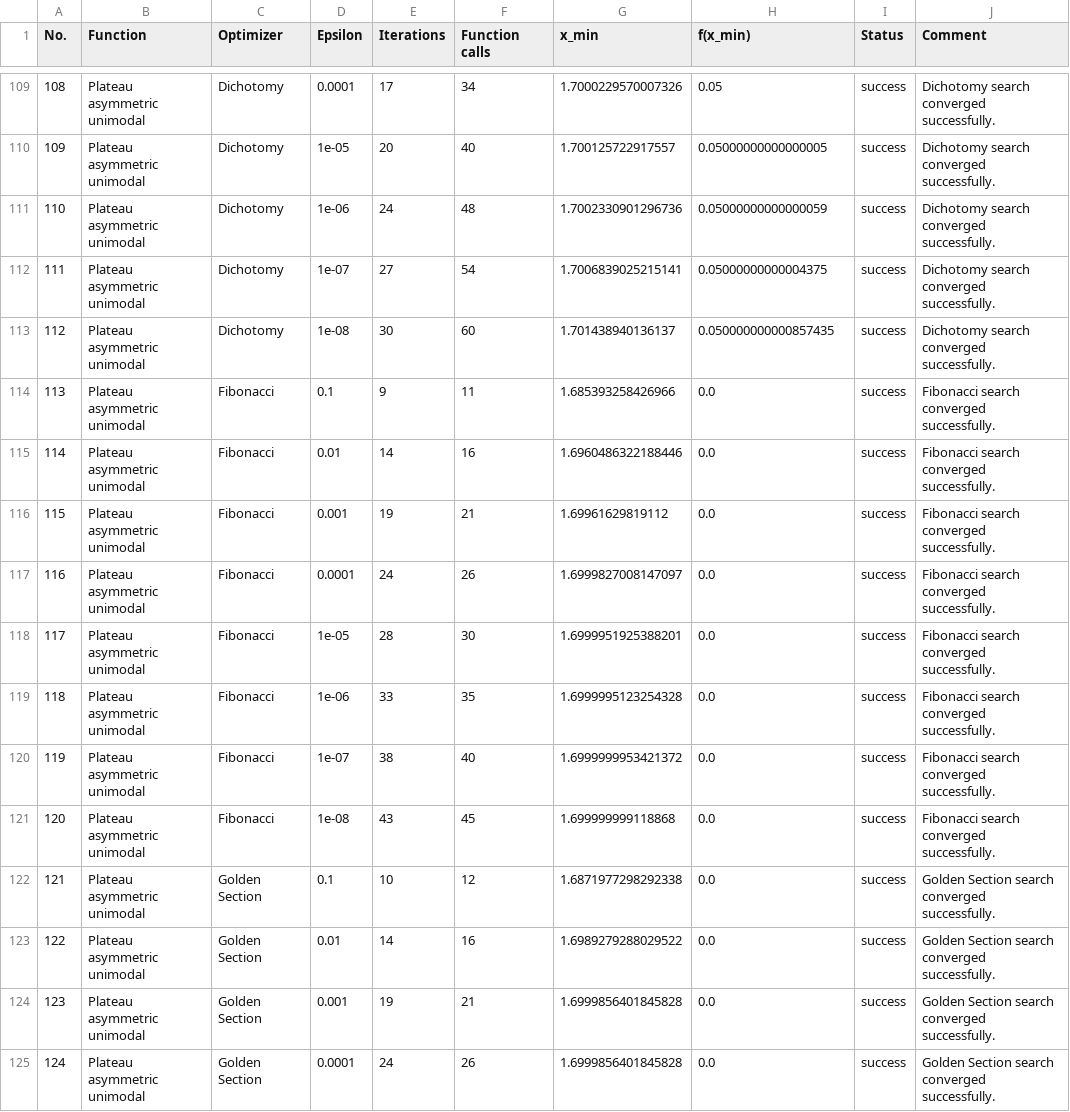
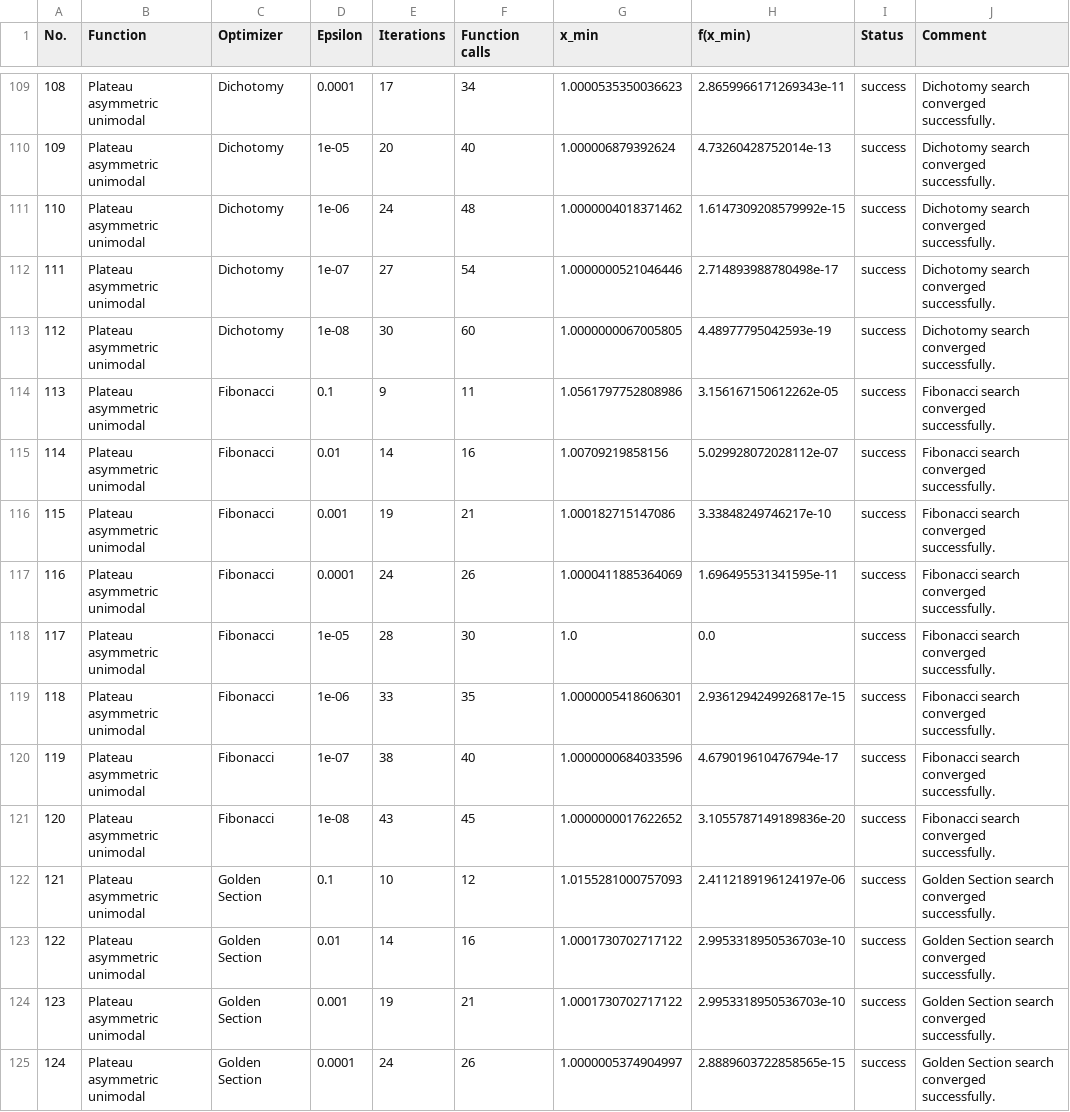
Before and after one commit to ChannelSort/mopt_CT_1_linear_search, a CSV file: outputs/tables/experiment_summary.csv, drawn as a sheet; only a part is shown, gaps mark what is left out; the diff covers the shown part only; the diff names each change by its address in the sheet, - before the commit and + after, or states it on an @@ line.

```diff
--- a/outputs/tables/experiment_summary.csv
+++ b/outputs/tables/experiment_summary.csv
-G109 (x_min): 1.7000229570007326
+G109 (x_min): 1.0000535350036623
-H109 (f(x_min)): 0.05
+H109 (f(x_min)): 2.8659966171269343e-11
-G110 (x_min): 1.700125722917557
+G110 (x_min): 1.000006879392624
-H110 (f(x_min)): 0.05000000000000005
+H110 (f(x_min)): 4.73260428752014e-13
-G111 (x_min): 1.7002330901296736
+G111 (x_min): 1.0000004018371462
-H111 (f(x_min)): 0.05000000000000059
+H111 (f(x_min)): 1.6147309208579992e-15
-G112 (x_min): 1.7006839025215141
+G112 (x_min): 1.0000000521046446
-H112 (f(x_min)): 0.05000000000004375
+H112 (f(x_min)): 2.714893988780498e-17
-G113 (x_min): 1.701438940136137
+G113 (x_min): 1.0000000067005805
-H113 (f(x_min)): 0.050000000000857435
+H113 (f(x_min)): 4.48977795042593e-19
-G114 (x_min): 1.685393258426966
+G114 (x_min): 1.0561797752808986
-H114 (f(x_min)): 0.0
+H114 (f(x_min)): 3.156167150612262e-05
-G115 (x_min): 1.6960486322188446
+G115 (x_min): 1.00709219858156
-H115 (f(x_min)): 0.0
+H115 (f(x_min)): 5.029928072028112e-07
-G116 (x_min): 1.69961629819112
+G116 (x_min): 1.000182715147086
-H116 (f(x_min)): 0.0
+H116 (f(x_min)): 3.33848249746217e-10
-G117 (x_min): 1.6999827008147097
+G117 (x_min): 1.0000411885364069
-H117 (f(x_min)): 0.0
+H117 (f(x_min)): 1.696495531341595e-11
-G118 (x_min): 1.6999951925388201
+G118 (x_min): 1.0
-G119 (x_min): 1.6999995123254328
+G119 (x_min): 1.0000005418606301
-H119 (f(x_min)): 0.0
+H119 (f(x_min)): 2.9361294249926817e-15
-G120 (x_min): 1.6999999953421372
+G120 (x_min): 1.0000000684033596
-H120 (f(x_min)): 0.0
+H120 (f(x_min)): 4.679019610476794e-17
-G121 (x_min): 1.699999999118868
+G121 (x_min): 1.0000000017622652
-H121 (f(x_min)): 0.0
+H121 (f(x_min)): 3.1055787149189836e-20
-G122 (x_min): 1.6871977298292338
+G122 (x_min): 1.0155281000757093
-H122 (f(x_min)): 0.0
+H122 (f(x_min)): 2.4112189196124197e-06
-G123 (x_min): 1.6989279288029522
+G123 (x_min): 1.0001730702717122
-H123:H124 (f(x_min)): 0.0
+H123:H124 (f(x_min)): 2.9953318950536703e-10
-G124 (x_min): 1.6999856401845828
+G124 (x_min): 1.0001730702717122
-G125 (x_min): 1.6999856401845828
+G125 (x_min): 1.0000005374904997
-H125 (f(x_min)): 0.0
+H125 (f(x_min)): 2.8889603722858565e-15
```
Also changed, not shown: 106 edited cells elsewhere in this file, outputs/tables/plateau_asymmetric_unimodal_table.csv, 48 other files.
